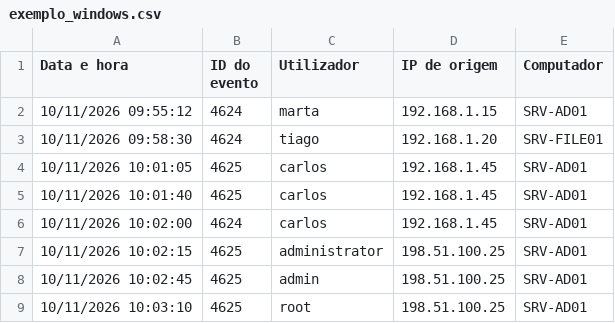
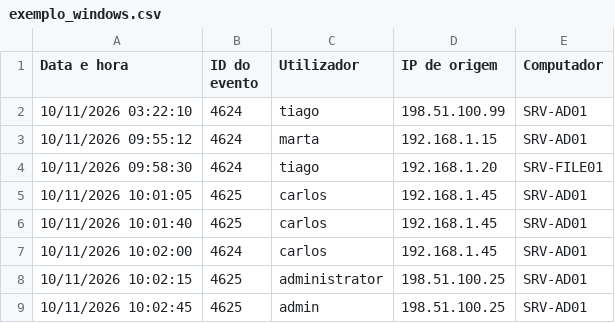
Before and after one commit to alexandra-carneiro/analisador-logs-soc, a CSV file: exemplo_windows.csv, drawn as a sheet; only a part is shown; the shorter side is filled out with more unchanged rows; the diff names each change by its address in the sheet, - before the commit and + after, or states it on an @@ line.

Commit message:
feat: adicionar deteção de logons fora de horas configurável (Windows e Linux)

```diff
--- a/exemplo_windows.csv
+++ b/exemplo_windows.csv
+row 2: 10/11/2026 03:22:10 | 4624 | tiago | 198.51.100.99 | SRV-AD01
```
Also changed, not shown: 6 other files.
